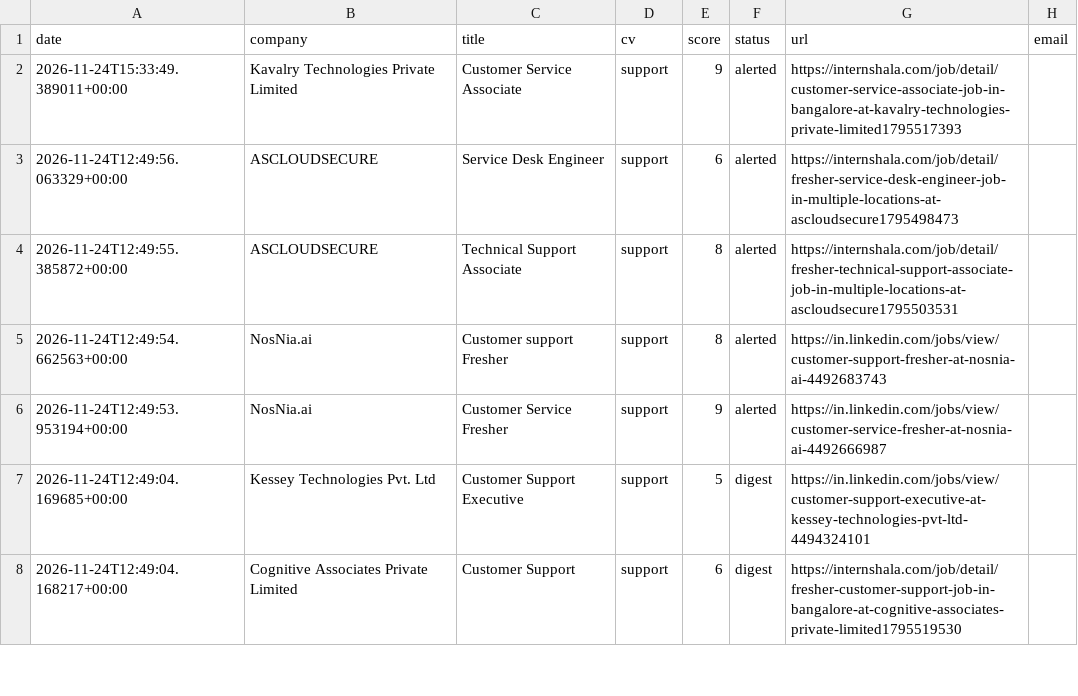
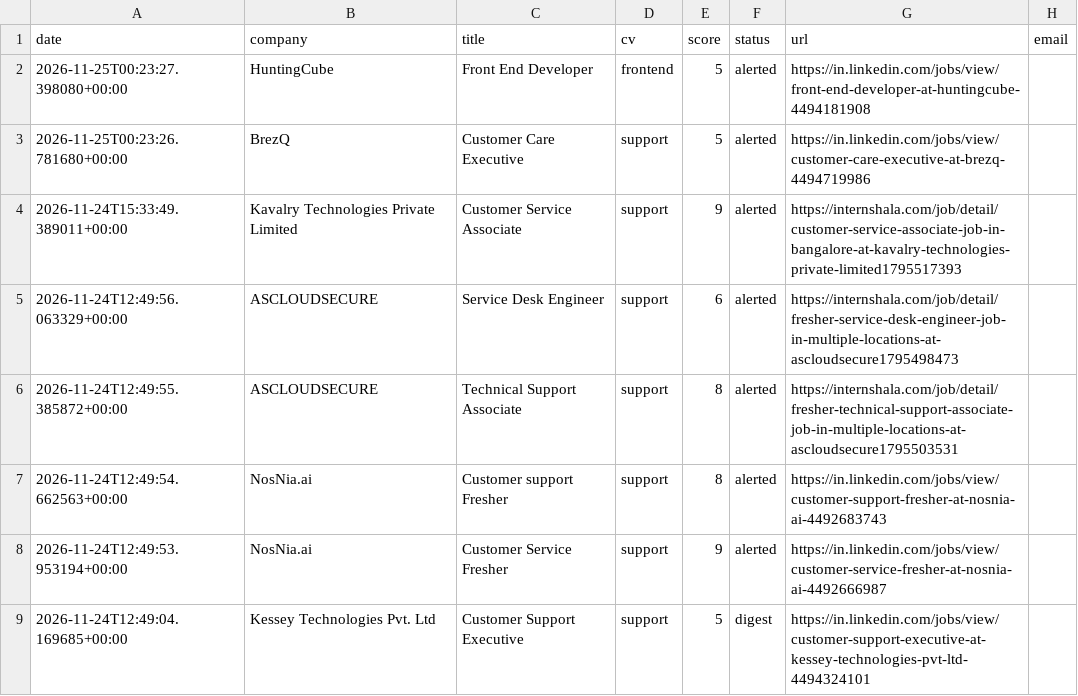
Before and after one commit to abhijithmr226/dash, a CSV file: data/applications.csv, drawn as a sheet; only a part is shown; the shorter side is filled out with more unchanged rows.

```diff
--- a/data/applications.csv
+++ b/data/applications.csv
@@ -1,2 +1,4 @@
 date,company,title,cv,score,status,url,email
+2026-11-25T00:23:27.398080+00:00,HuntingCube,Front End Developer,frontend,5,alerted,https://in.linkedin.com/jobs/view/front-end-developer-at-huntingcube-4494181908,
+2026-11-25T00:23:26.781680+00:00,BrezQ,Customer Care Executive,support,5,alerted,https://in.linkedin.com/jobs/view/customer-care-executive-at-brezq-4494719986,
 2026-11-24T15:33:49.389011+00:00,Kavalry Technologies Private Limited,Customer Service Associate,support,9,alerted,https://internshala.com/job/detail/customer-service-associate-job-in-bangalore-at-kavalry-technologies-private-limited1795517393,
```
Also changed, not shown: 1 other file.
